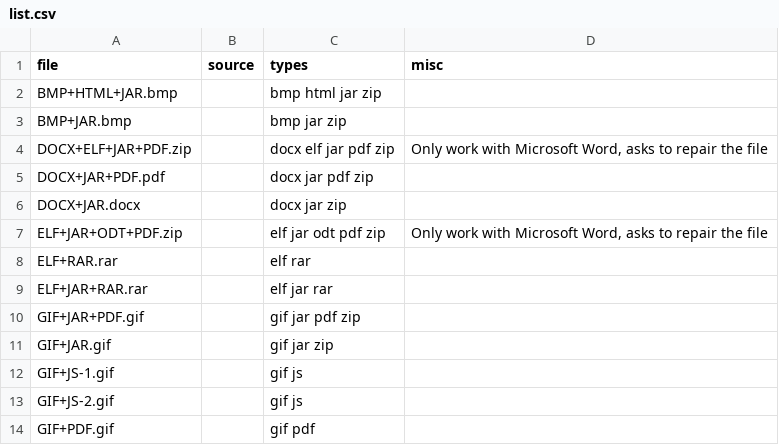
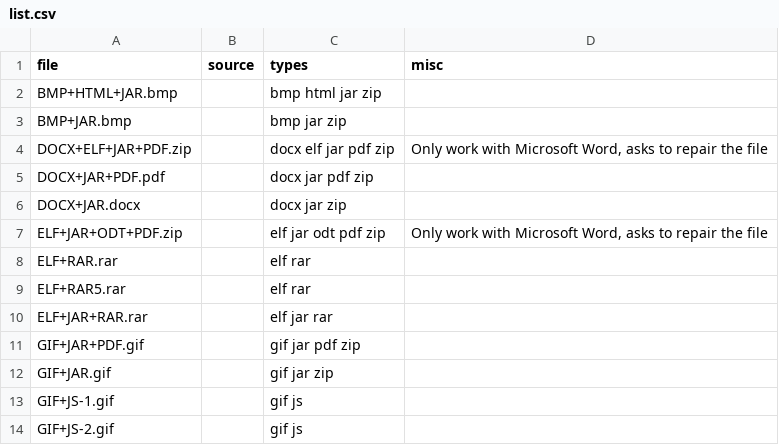
Before and after one commit to Polydet/polyglot-database, a CSV file: list.csv, drawn as a sheet; only a part is shown; the shorter side is filled out with more unchanged rows; the diff names each change by its address in the sheet, - before the commit and + after, or states it on an @@ line.

```diff
--- a/list.csv
+++ b/list.csv
+row 9: ELF+RAR5.rar |  | elf rar
```
Also changed, not shown: analyse.csv, 1 other file.
